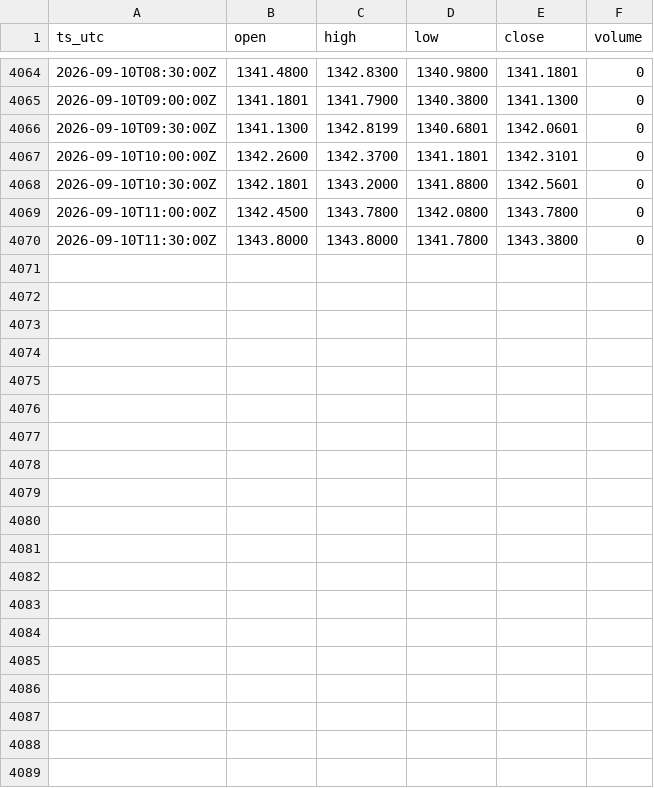
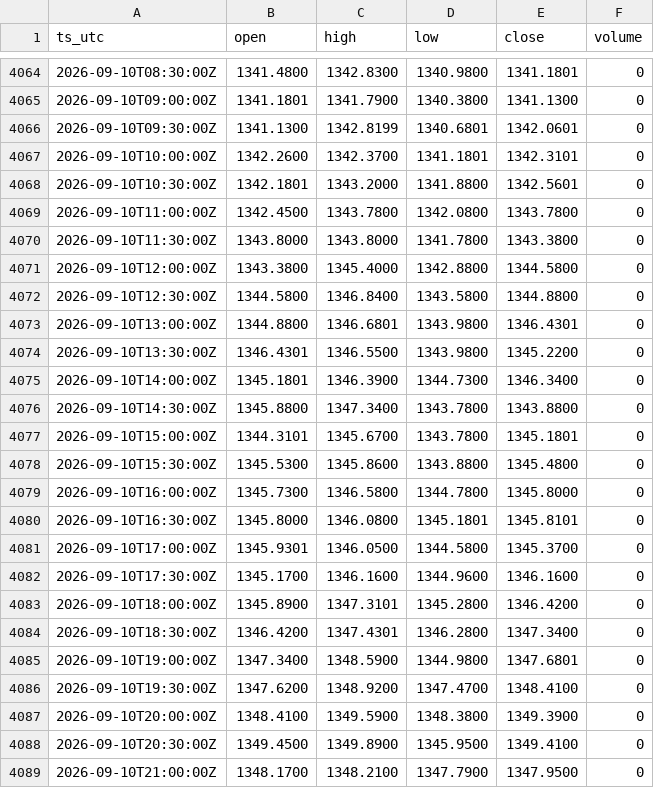
Before and after one commit to OntologyForCapital/skhynix-adr-parity, a CSV file: data/fx_usdkrw.csv, drawn as a sheet; only a part is shown, gaps mark what is left out; the diff names each change by its address in the sheet, - before the commit and + after, or states it on an @@ line.

```diff
--- a/data/fx_usdkrw.csv
+++ b/data/fx_usdkrw.csv
+row 4071: 2026-09-10T12:00:00Z | 1343.3800 | 1345.4000 | 1342.8800 | 1344.5800 | 0
+row 4072: 2026-09-10T12:30:00Z | 1344.5800 | 1346.8400 | 1343.5800 | 1344.8800 | 0
+row 4073: 2026-09-10T13:00:00Z | 1344.8800 | 1346.6801 | 1343.9800 | 1346.4301 | 0
+row 4074: 2026-09-10T13:30:00Z | 1346.4301 | 1346.5500 | 1343.9800 | 1345.2200 | 0
+row 4075: 2026-09-10T14:00:00Z | 1345.1801 | 1346.3900 | 1344.7300 | 1346.3400 | 0
+row 4076: 2026-09-10T14:30:00Z | 1345.8800 | 1347.3400 | 1343.7800 | 1343.8800 | 0
+row 4077: 2026-09-10T15:00:00Z | 1344.3101 | 1345.6700 | 1343.7800 | 1345.1801 | 0
+row 4078: 2026-09-10T15:30:00Z | 1345.5300 | 1345.8600 | 1343.8800 | 1345.4800 | 0
+row 4079: 2026-09-10T16:00:00Z | 1345.7300 | 1346.5800 | 1344.7800 | 1345.8000 | 0
+row 4080: 2026-09-10T16:30:00Z | 1345.8000 | 1346.0800 | 1345.1801 | 1345.8101 | 0
+row 4081: 2026-09-10T17:00:00Z | 1345.9301 | 1346.0500 | 1344.5800 | 1345.3700 | 0
+row 4082: 2026-09-10T17:30:00Z | 1345.1700 | 1346.1600 | 1344.9600 | 1346.1600 | 0
+row 4083: 2026-09-10T18:00:00Z | 1345.8900 | 1347.3101 | 1345.2800 | 1346.4200 | 0
+row 4084: 2026-09-10T18:30:00Z | 1346.4200 | 1347.4301 | 1346.2800 | 1347.3400 | 0
+row 4085: 2026-09-10T19:00:00Z | 1347.3400 | 1348.5900 | 1344.9800 | 1347.6801 | 0
+row 4086: 2026-09-10T19:30:00Z | 1347.6200 | 1348.9200 | 1347.4700 | 1348.4100 | 0
+row 4087: 2026-09-10T20:00:00Z | 1348.4100 | 1349.5900 | 1348.3800 | 1349.3900 | 0
+row 4088: 2026-09-10T20:30:00Z | 1349.4500 | 1349.8900 | 1345.9500 | 1349.4100 | 0
+row 4089: 2026-09-10T21:00:00Z | 1348.1700 | 1348.2100 | 1347.7900 | 1347.9500 | 0
```
